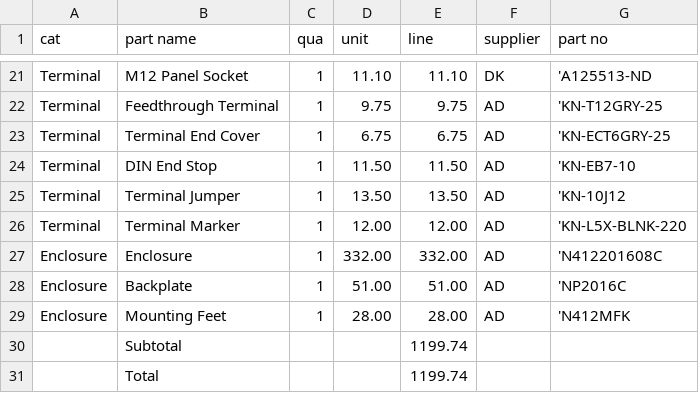
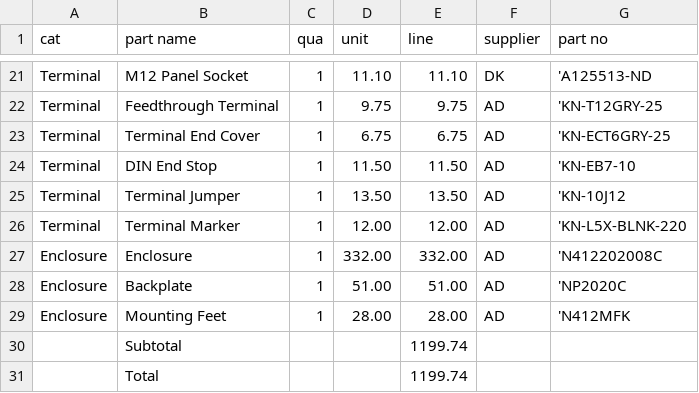
Before and after one commit to goodbetterbestco/powermatic_1200, a CSV file: Powermatic_BOM_revP.csv, drawn as a sheet; only a part is shown, gaps mark what is left out.

```diff
--- a/Powermatic_BOM_revP.csv
+++ b/Powermatic_BOM_revP.csv
@@ -26,4 +26,4 @@ Terminal,Terminal Jumper,1,13.50,13.50,AD,'KN-10J12
 Terminal,Terminal Marker,1,12.00,12.00,AD,'KN-L5X-BLNK-220
-Enclosure,Enclosure,1,332.00,332.00,AD,'N412201608C
-Enclosure,Backplate,1,51.00,51.00,AD,'NP2016C
+Enclosure,Enclosure,1,332.00,332.00,AD,'N412202008C
+Enclosure,Backplate,1,51.00,51.00,AD,'NP2020C
 Enclosure,Mounting Feet,1,28.00,28.00,AD,'N412MFK
```
Also changed, not shown: 36 other files.
